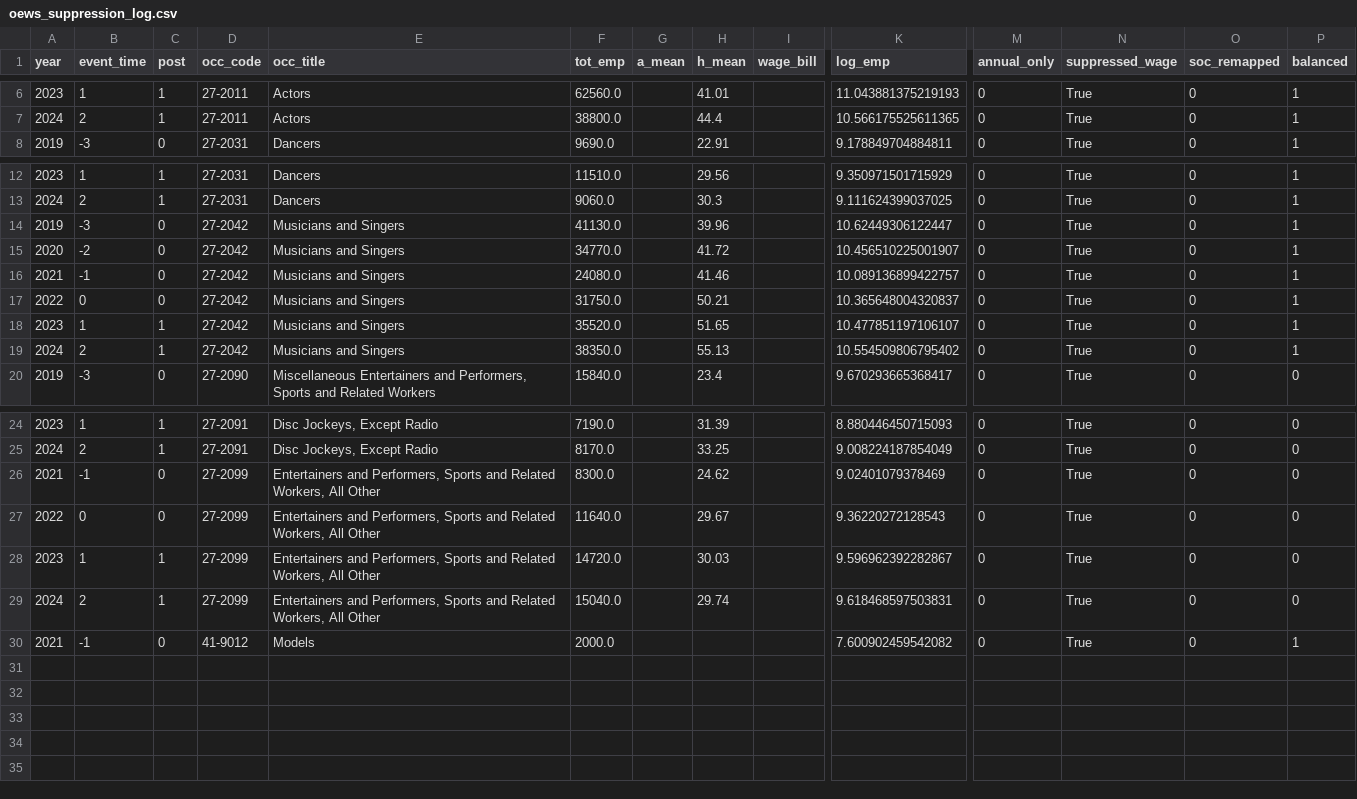
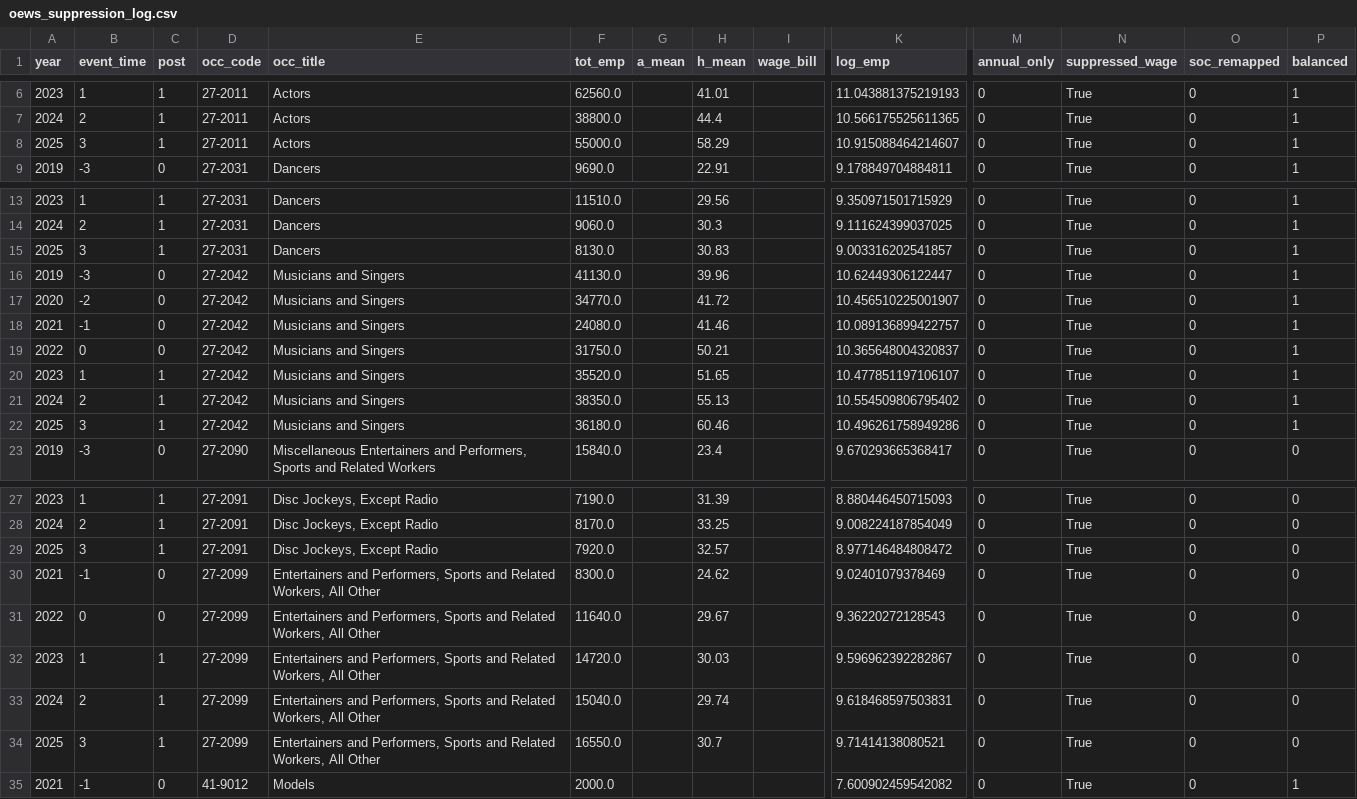
Before and after one commit to ShrkingXX/ECMA-PROJ, a CSV file: data/processed/oews_suppression_log.csv, drawn as a sheet; only a part is shown, gaps mark what is left out; rows hold the shown columns only; the diff names each change by its address in the sheet, - before the commit and + after, or states it on an @@ line.

Commit message:
updated processed dataset after 25 oews release

```diff
--- a/data/processed/oews_suppression_log.csv
+++ b/data/processed/oews_suppression_log.csv
+row 8: 2025 | 3 | 1 | 27-2011 | Actors | 55000.0 |  | 58.29 |  | 10.915088464214607 | 0 | True | 0 | 1
+row 15: 2025 | 3 | 1 | 27-2031 | Dancers | 8130.0 |  | 30.83 |  | 9.003316202541857 | 0 | True | 0 | 1
+row 22: 2025 | 3 | 1 | 27-2042 | Musicians and Singers | 36180.0 |  | 60.46 |  | 10.496261758949286 | 0 | True | 0 | 1
+row 29: 2025 | 3 | 1 | 27-2091 | Disc Jockeys, Except Radio | 7920.0 |  | 32.57 |  | 8.977146484808472 | 0 | True | 0 | 0
+row 34: 2025 | 3 | 1 | 27-2099 | Entertainers and Performers, Sports and Related Workers, All Other | 16550.0 |  | 30.7 |  | 9.71414138080521 | 0 | True | 0 | 0
```
Also changed, not shown: 7 other files.
